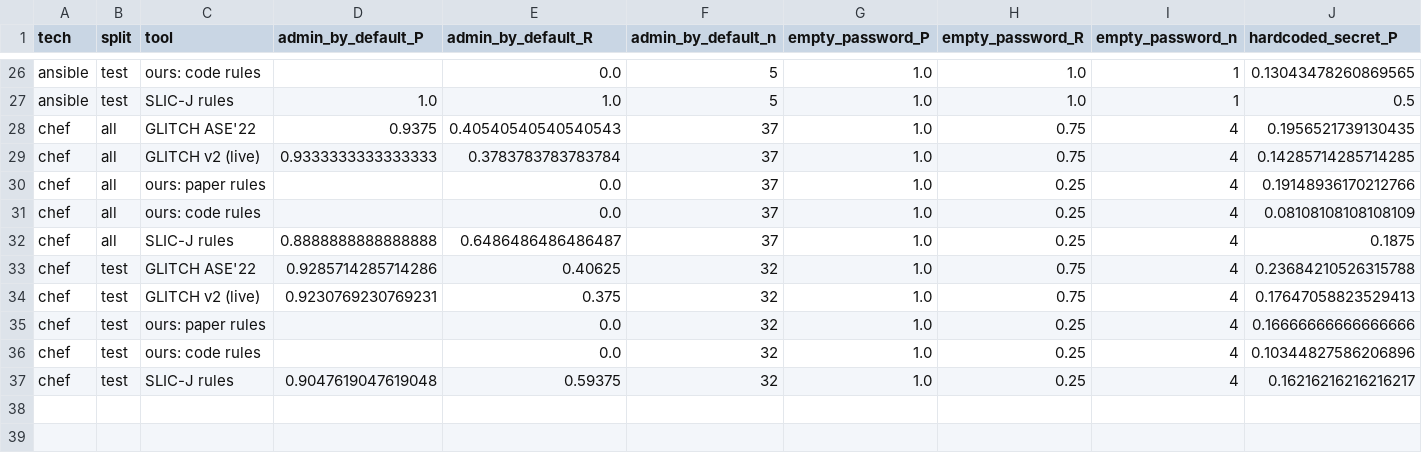
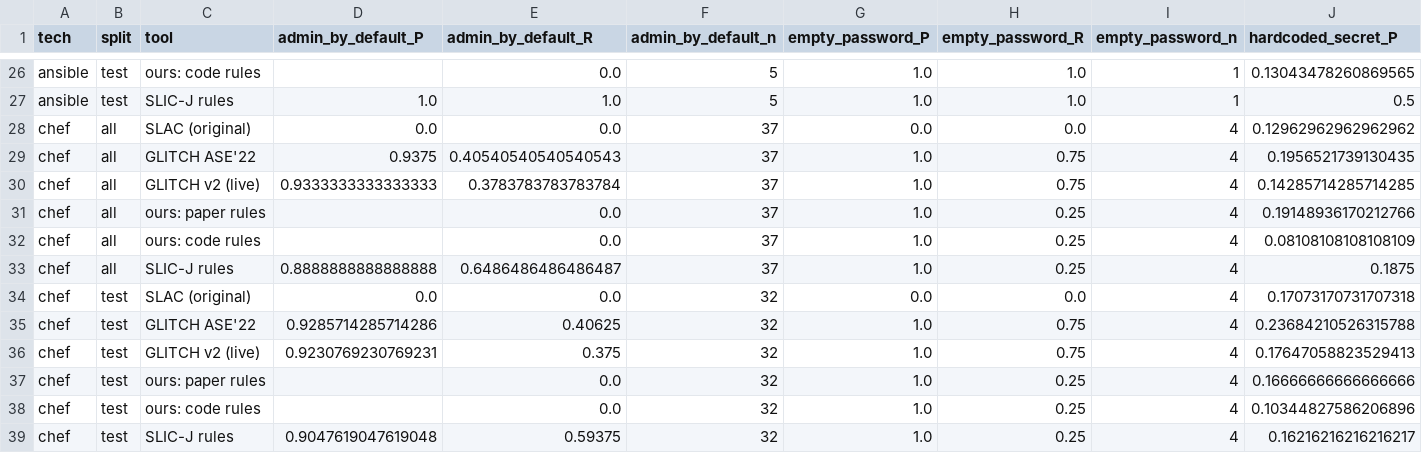
Before and after one commit to iAmAdheil/slicj-seven-sins-revisited, a CSV file: results/rq1/detection.csv, drawn as a sheet; only a part is shown, gaps mark what is left out; rows hold the shown columns only; the diff names each change by its address in the sheet, - before the commit and + after, or states it on an @@ line.

Commit message:
Correct the paper and add the presentation
Correct two claims in the paper:
- SLAC Chef output can be scored. 132 of 145 rows have line numbers,
  and the micro-F1 is 0.36.
- The RQ4 rate of at most 1.6% applies only at the tuned thresholds.

Add the slide deck, the speaker script, and the deck generator.
Add experiments/check_published.py to check the published values.
Remove the README references to the git-ignored inputs folder.

```diff
--- a/results/rq1/detection.csv
+++ b/results/rq1/detection.csv
+row 28: chef | all | SLAC (original) | 0.0 | 0.0 | 37 | 0.0 | 0.0 | 4 | 0.12962962962962962
+row 34: chef | test | SLAC (original) | 0.0 | 0.0 | 32 | 0.0 | 0.0 | 4 | 0.17073170731707318
```
Also changed, not shown: 21 other files.
